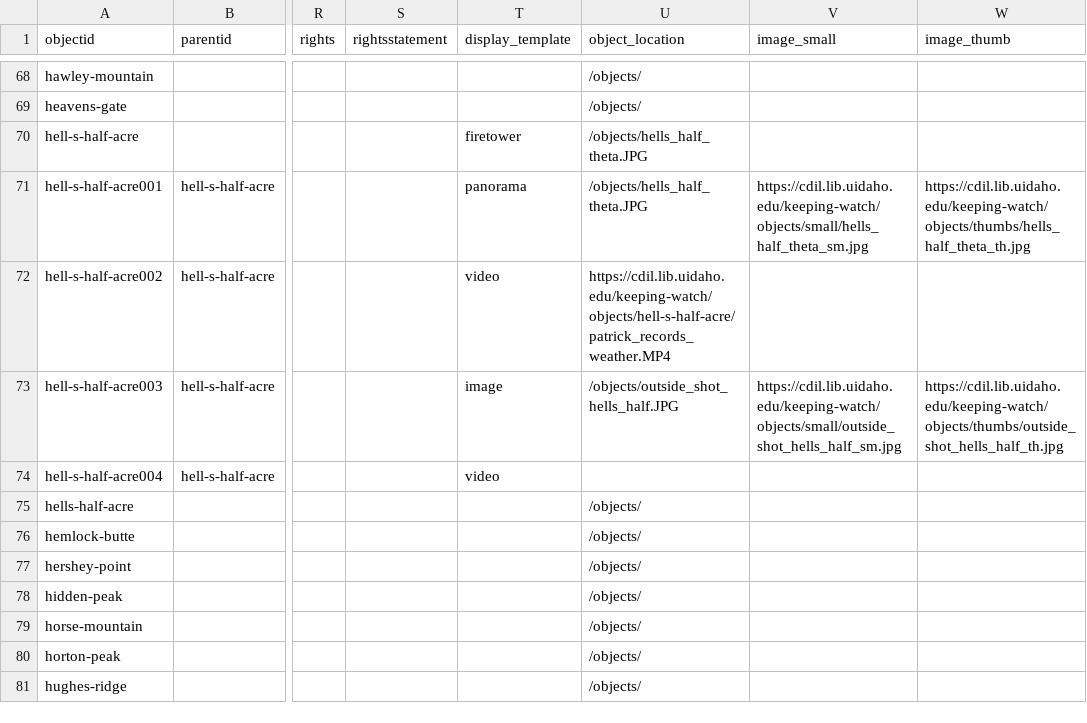
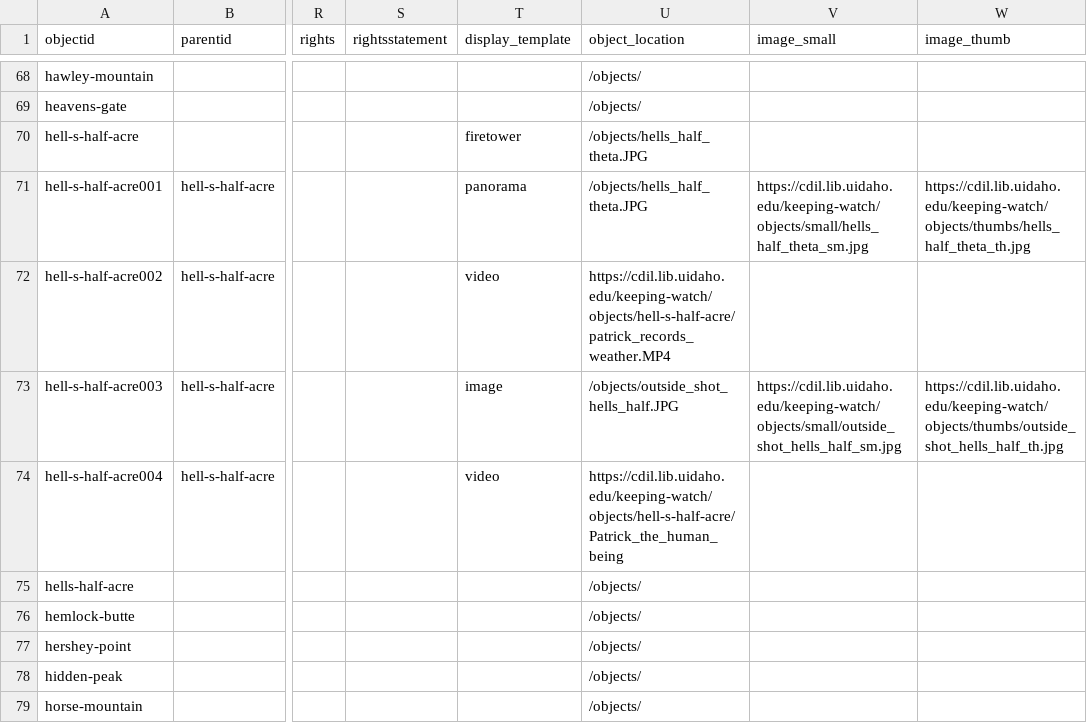
Before and after one commit to thecdil/keepingwatch, a CSV file: _data/keepingwatch.csv, drawn as a sheet; only a part is shown, gaps mark what is left out; the shorter side is filled out with more unchanged rows; the diff names each change by its address in the sheet, - before the commit and + after, or states it on an @@ line.

Commit message:
adding patrick the human being

```diff
--- a/_data/keepingwatch.csv
+++ b/_data/keepingwatch.csv
-U74 (object_location): (empty)
+U74 (object_location): https://cdil.lib.uidaho.edu/keeping-watch/objects/hell-s-half-acre/Patrick_the_human_being
```
